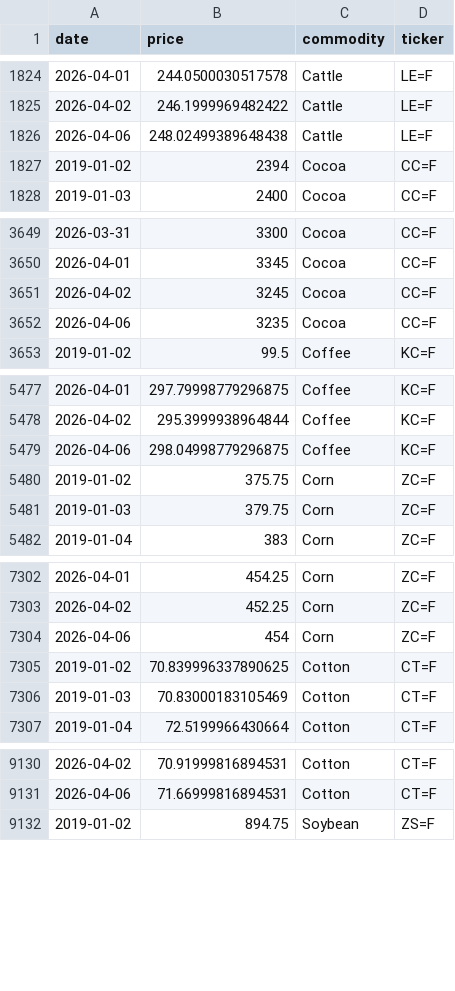
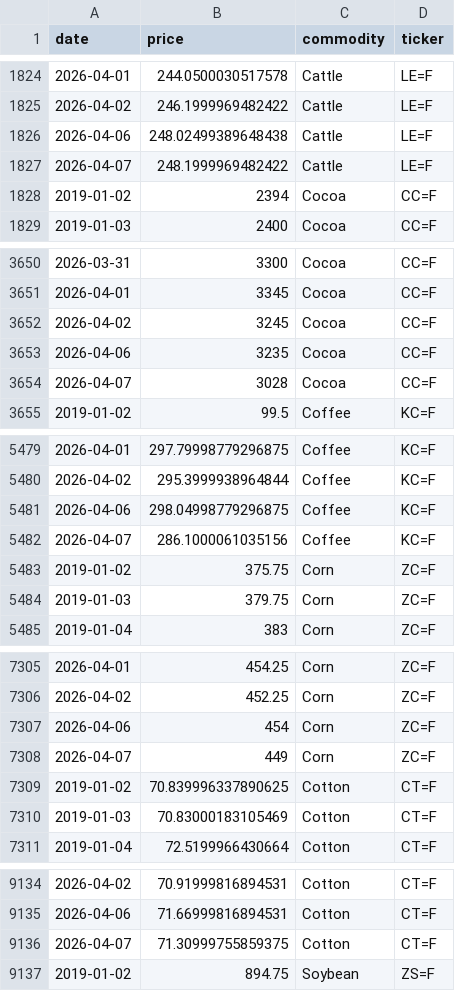
Before and after one commit to PAICEconometrics/site, a CSV file: data/commodity_prices_long.csv, drawn as a sheet; only a part is shown, gaps mark what is left out; the diff covers the shown part only; the diff names each change by its address in the sheet, - before the commit and + after, or states it on an @@ line.

Commit message:
data: daily commodity update 2026-04-08

```diff
--- a/data/commodity_prices_long.csv
+++ b/data/commodity_prices_long.csv
+row 1827: 2026-04-07 | 248.1999969482422 | Cattle | LE=F
+row 3654: 2026-04-07 | 3028 | Cocoa | CC=F
+row 5482: 2026-04-07 | 286.1000061035156 | Coffee | KC=F
+row 7308: 2026-04-07 | 449 | Corn | ZC=F
+row 9136: 2026-04-07 | 71.30999755859375 | Cotton | CT=F
```
Also changed, not shown: 3 added rows elsewhere in this file, data/commodity_prices.csv, data/commodity_returns.csv.
